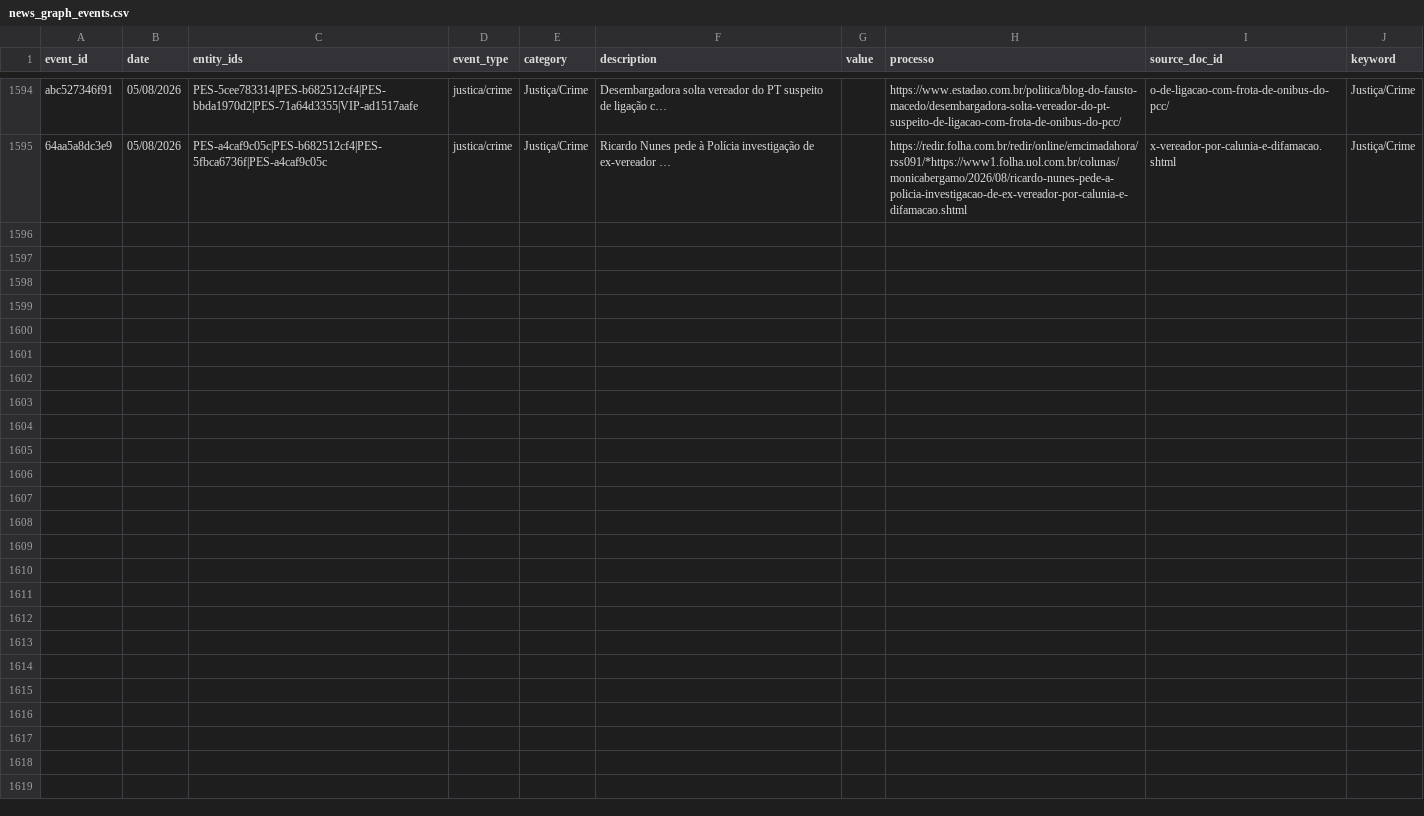
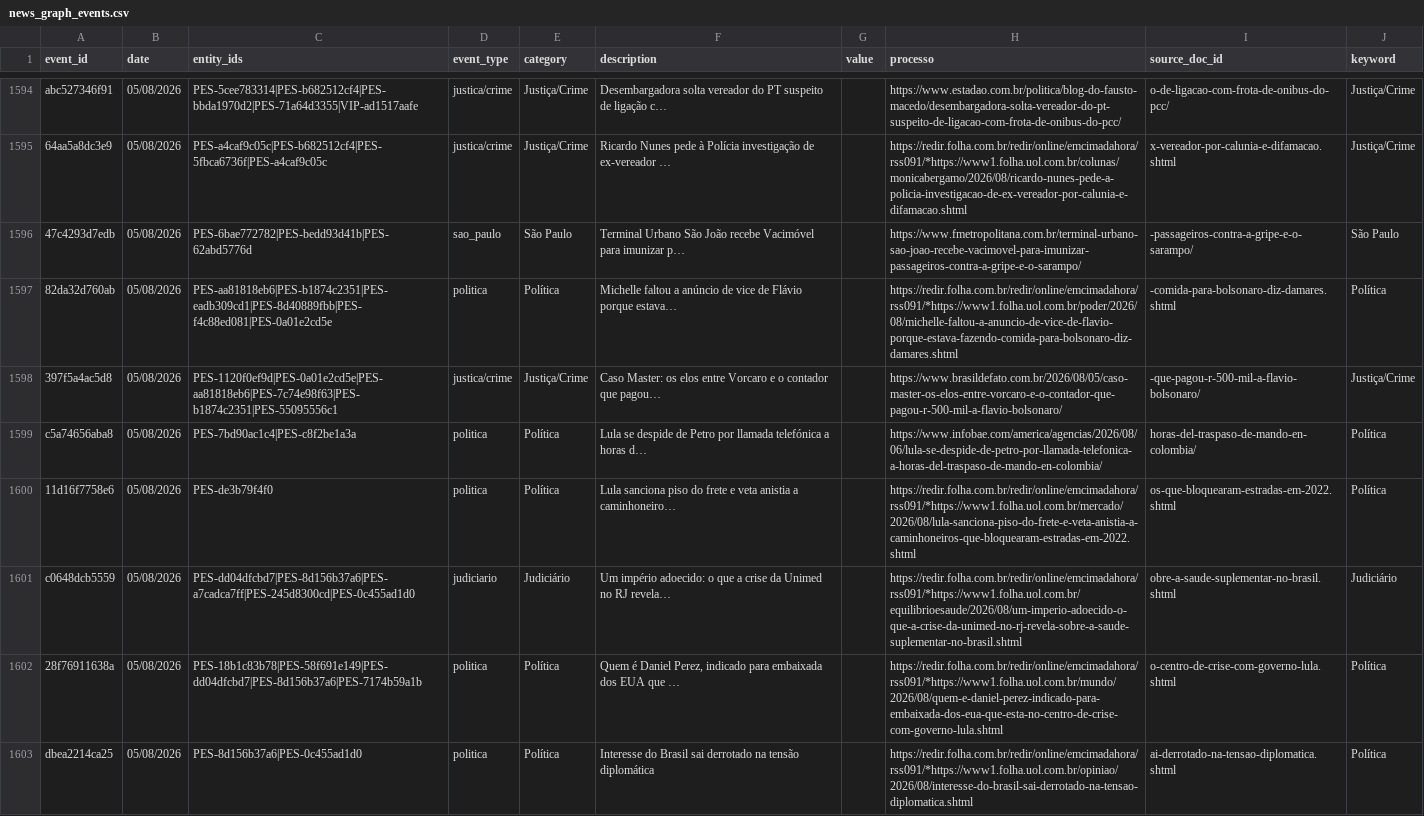
Before and after one commit to GuilhermeACRusso/monitor-de-not-cias, a CSV file: news_graph_events.csv, drawn as a sheet; only a part is shown, gaps mark what is left out; the diff covers the shown part only.

Commit message:
Update news ledger and entity graph

```diff
--- a/news_graph_events.csv
+++ b/news_graph_events.csv
@@ -1595 +1595,9 @@ abc527346f91,05/08/2026,PES-5cee783314|PES-b682512cf4|PES-bbda1970d2|PES-71a64d3
 64aa5a8dc3e9,05/08/2026,PES-a4caf9c05c|PES-b682512cf4|PES-5fbca6736f|PES-a4caf9c05c,justica/crime,Justiça/Crime,Ricardo Nunes pede à Polícia investigação de ex-vereador …,,https://redir.folha.com.br/redir/online/emcimadahora/rss091/*https://www1.folha.uol.com.br/colunas/monicabergamo/2026/08/ricardo-nunes-pede-a-policia-investigacao-de-ex-vereador-por-calunia-e-difamacao.shtml,x-vereador-por-calunia-e-difamacao.shtml,Justiça/Crime
+47c4293d7edb,05/08/2026,PES-6bae772782|PES-bedd93d41b|PES-62abd5776d,sao_paulo,São Paulo,Terminal Urbano São João recebe Vacimóvel para imunizar p…,,https://www.fmetropolitana.com.br/terminal-urbano-sao-joao-recebe-vacimovel-para-imunizar-passageiros-contra-a-gripe-e-o-sarampo/,-passageiros-contra-a-gripe-e-o-sarampo/,São Paulo
+82da32d760ab,05/08/2026,PES-aa81818eb6|PES-b1874c2351|PES-eadb309cd1|PES-8d40889fbb|PES-f4c88ed081|PES-0a01e2cd5e,politica,Política,Michelle faltou a anúncio de vice de Flávio porque estava…,,https://redir.folha.com.br/redir/online/emcimadahora/rss091/*https://www1.folha.uol.com.br/poder/2026/08/michelle-faltou-a-anuncio-de-vice-de-flavio-porque-estava-fazendo-comida-para-bolsonaro-diz-damares.shtml,-comida-para-bolsonaro-diz-damares.shtml,Política
+397f5a4ac5d8,05/08/2026,PES-1120f0ef9d|PES-0a01e2cd5e|PES-aa81818eb6|PES-7c74e98f63|PES-b1874c2351|PES-55095556c1,justica/crime,Justiça/Crime,Caso Master: os elos entre Vorcaro e o contador que pagou…,,https://www.brasildefato.com.br/2026/08/05/caso-master-os-elos-entre-vorcaro-e-o-contador-que-pagou-r-500-mil-a-flavio-bolsonaro/,-que-pagou-r-500-mil-a-flavio-bolsonaro/,Justiça/Crime
+c5a74656aba8,05/08/2026,PES-7bd90ac1c4|PES-c8f2be1a3a,politica,Política,Lula se despide de Petro por llamada telefónica a horas d…,,https://www.infobae.com/america/agencias/2026/08/06/lula-se-despide-de-petro-por-llamada-telefonica-a-horas-del-traspaso-de-mando-en-colombia/,horas-del-traspaso-de-mando-en-colombia/,Política
+11d16f7758e6,05/08/2026,PES-de3b79f4f0,politica,Política,Lula sanciona piso do frete e veta anistia a caminhoneiro…,,https://redir.folha.com.br/redir/online/emcimadahora/rss091/*https://www1.folha.uol.com.br/mercado/2026/08/lula-sanciona-piso-do-frete-e-veta-anistia-a-caminhoneiros-que-bloquearam-estradas-em-2022.shtml,os-que-bloquearam-estradas-em-2022.shtml,Política
+c0648dcb5559,05/08/2026,PES-dd04dfcbd7|PES-8d156b37a6|PES-a7cadca7ff|PES-245d8300cd|PES-0c455ad1d0,judiciario,Judiciário,Um império adoecido: o que a crise da Unimed no RJ revela…,,https://redir.folha.com.br/redir/online/emcimadahora/rss091/*https://www1.folha.uol.com.br/equilibrioesaude/2026/08/um-imperio-adoecido-o-que-a-crise-da-unimed-no-rj-revela-sobre-a-saude-suplementar-no-brasil.shtml,obre-a-saude-suplementar-no-brasil.shtml,Judiciário
+28f76911638a,05/08/2026,PES-18b1c83b78|PES-58f691e149|PES-dd04dfcbd7|PES-8d156b37a6|PES-7174b59a1b,politica,Política,"Quem é Daniel Perez, indicado para embaixada dos EUA que …",,https://redir.folha.com.br/redir/online/emcimadahora/rss091/*https://www1.folha.uol.com.br/mundo/2026/08/quem-e-daniel-perez-indicado-para-embaixada-dos-eua-que-esta-no-centro-de-crise-com-governo-lula.shtml,o-centro-de-crise-com-governo-lula.shtml,Política
+dbea2214ca25,05/08/2026,PES-8d156b37a6|PES-0c455ad1d0,politica,Política,Interesse do Brasil sai derrotado na tensão diplomática,,https://redir.folha.com.br/redir/online/emcimadahora/rss091/*https://www1.folha.uol.com.br/opiniao/2026/08/interesse-do-brasil-sai-derrotado-na-tensao-diplomatica.shtml,ai-derrotado-na-tensao-diplomatica.shtml,Política
```
Also changed, not shown: 7 added rows elsewhere in this file, news_graph_entities.csv, 2 other files.
